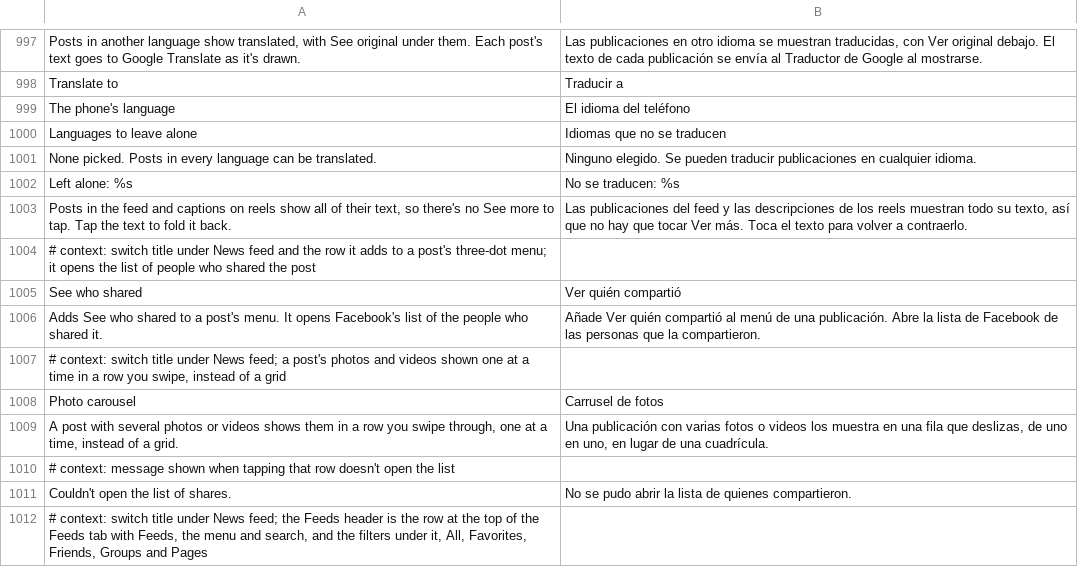
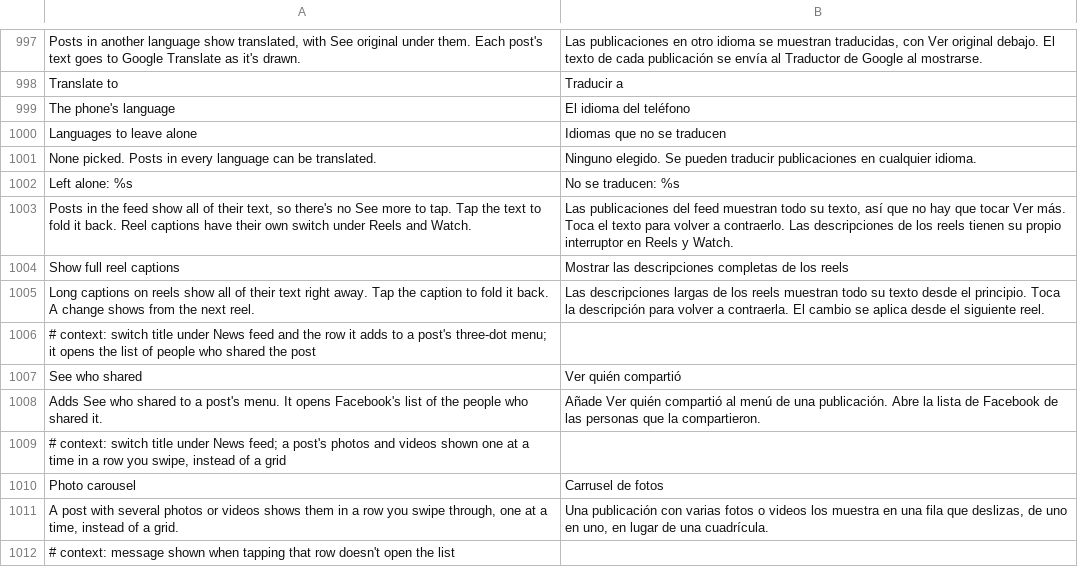
Before and after one commit to SysAdminDoc/HushFacebook, a TSV file: extensions/shared/library/src/main/l10n/es.tsv, drawn as a sheet; only a part is shown, gaps mark what is left out; the shorter side is filled out with more unchanged rows.

```diff
--- a/extensions/shared/library/src/main/l10n/es.tsv
+++ b/extensions/shared/library/src/main/l10n/es.tsv
@@ -1002,3 +1002,5 @@ None picked. Posts in every language can be translated.	Ninguno elegido. Se pued
 Left alone: %s	No se traducen: %s
-Posts in the feed and captions on reels show all of their text, so there's no See more to tap. Tap the text to fold it back.	Las publicaciones del feed y las descripciones de los reels muestran todo su texto, así que no hay que tocar Ver más. Toca el texto para volver a contraerlo.
+Posts in the feed show all of their text, so there's no See more to tap. Tap the text to fold it back. Reel captions have their own switch under Reels and Watch.	Las publicaciones del feed muestran todo su texto, así que no hay que tocar Ver más. Toca el texto para volver a contraerlo. Las descripciones de los reels tienen su propio interruptor en Reels y Watch.
+Show full reel captions	Mostrar las descripciones completas de los reels
+Long captions on reels show all of their text right away. Tap the caption to fold it back. A change shows from the next reel.	Las descripciones largas de los reels muestran todo su texto desde el principio. Toca la descripción para volver a contraerla. El cambio se aplica desde el siguiente reel.
 # context: switch title under News feed and the row it adds to a post's three-dot menu; it opens the list of people who shared the post
```
Also changed, not shown: extensions/shared/library/src/main/l10n/de.tsv, extensions/shared/library/src/main/l10n/in.tsv, 30 other files.
